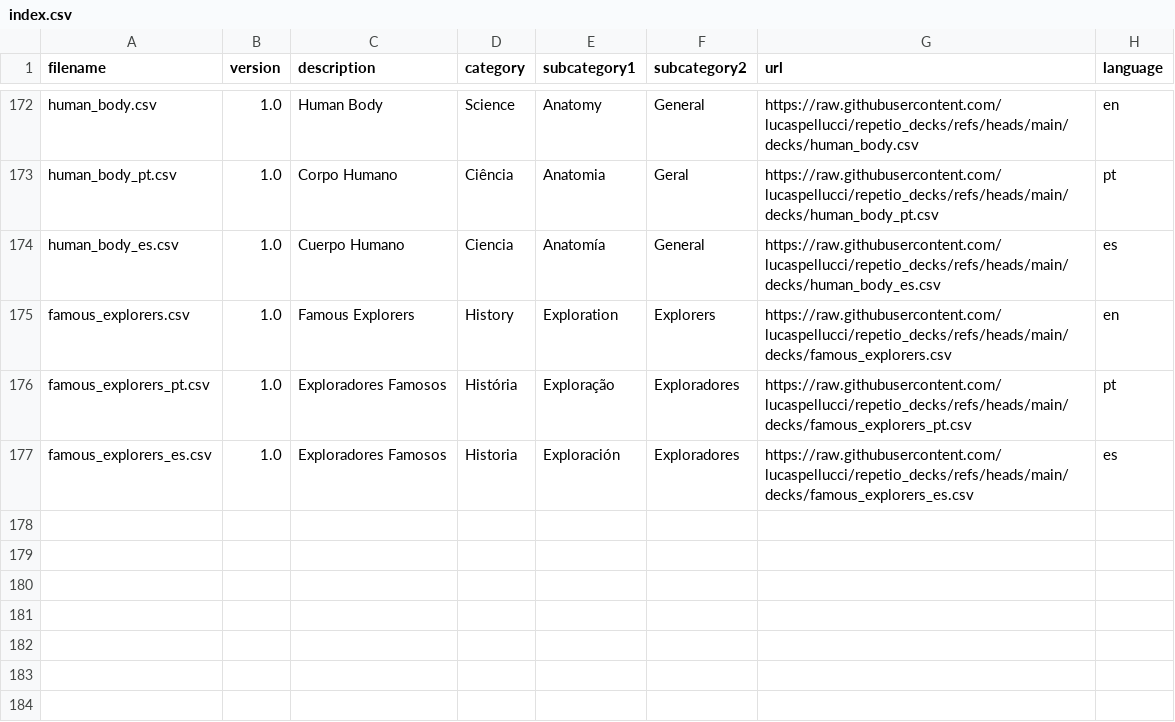
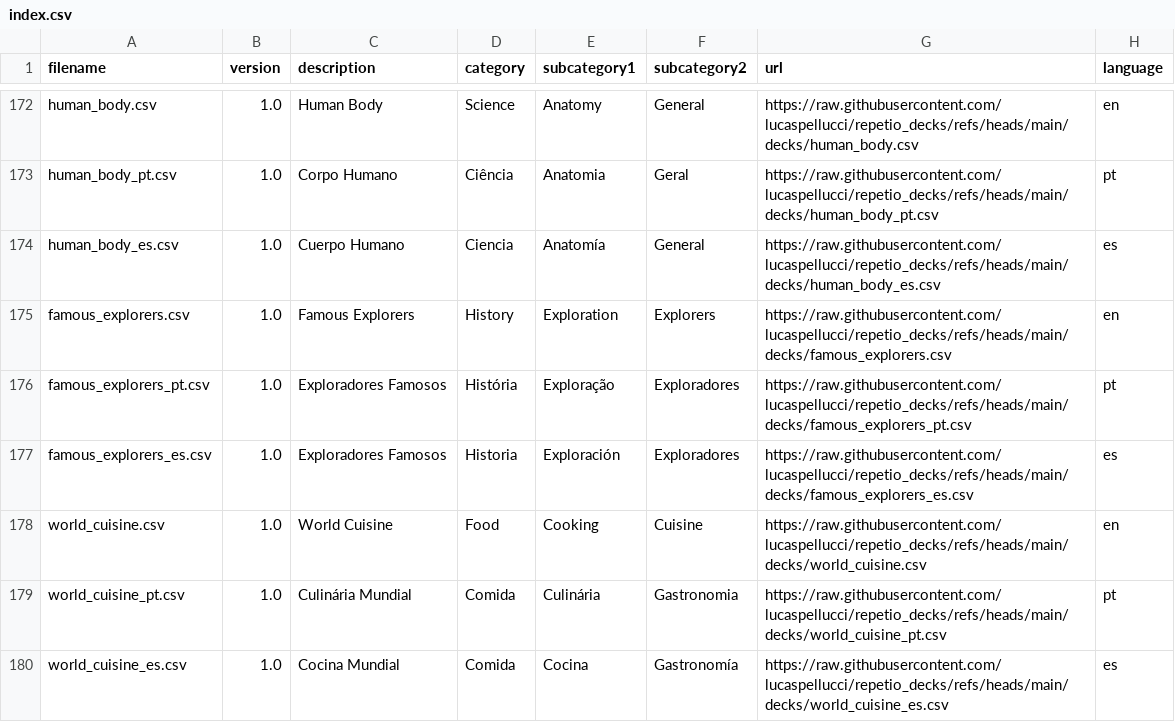
Before and after one commit to lucaspellucci/repetio_decks, a CSV file: index.csv, drawn as a sheet; only a part is shown, gaps mark what is left out.

Commit message:
Add World Cuisine deck (EN/PT/ES) - 30 cards each
Covers iconic dishes and cooking techniques from around the globe:
Japanese, Thai, Italian, French, Korean, Mexican, Indian, and more.

```diff
--- a/index.csv
+++ b/index.csv
@@ -177 +177,4 @@
 "famous_explorers_es.csv","1.0","Exploradores Famosos","Historia","Exploración","Exploradores","https://raw.githubusercontent.com/lucaspellucci/repetio_decks/refs/heads/main/decks/famous_explorers_es.csv","es"
+"world_cuisine.csv","1.0","World Cuisine","Food","Cooking","Cuisine","https://raw.githubusercontent.com/lucaspellucci/repetio_decks/refs/heads/main/decks/world_cuisine.csv","en"
+"world_cuisine_pt.csv","1.0","Culinária Mundial","Comida","Culinária","Gastronomia","https://raw.githubusercontent.com/lucaspellucci/repetio_decks/refs/heads/main/decks/world_cuisine_pt.csv","pt"
+"world_cuisine_es.csv","1.0","Cocina Mundial","Comida","Cocina","Gastronomía","https://raw.githubusercontent.com/lucaspellucci/repetio_decks/refs/heads/main/decks/world_cuisine_es.csv","es"
```
Also changed, not shown: 3 other files.
